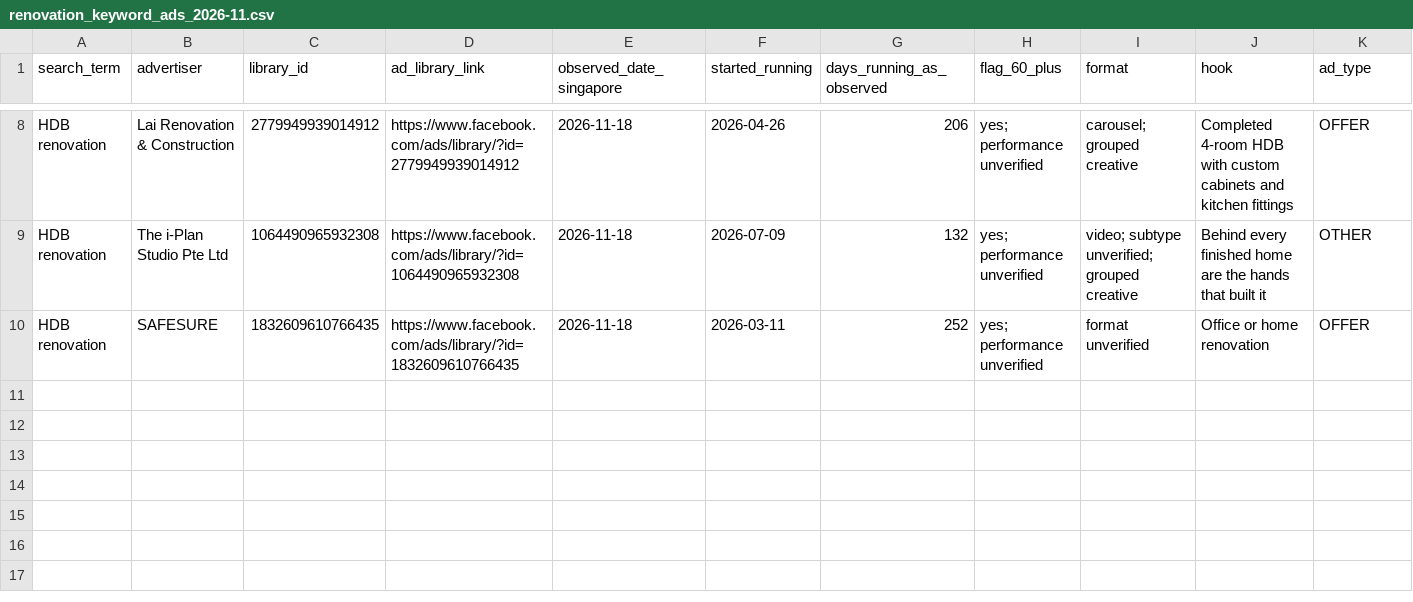
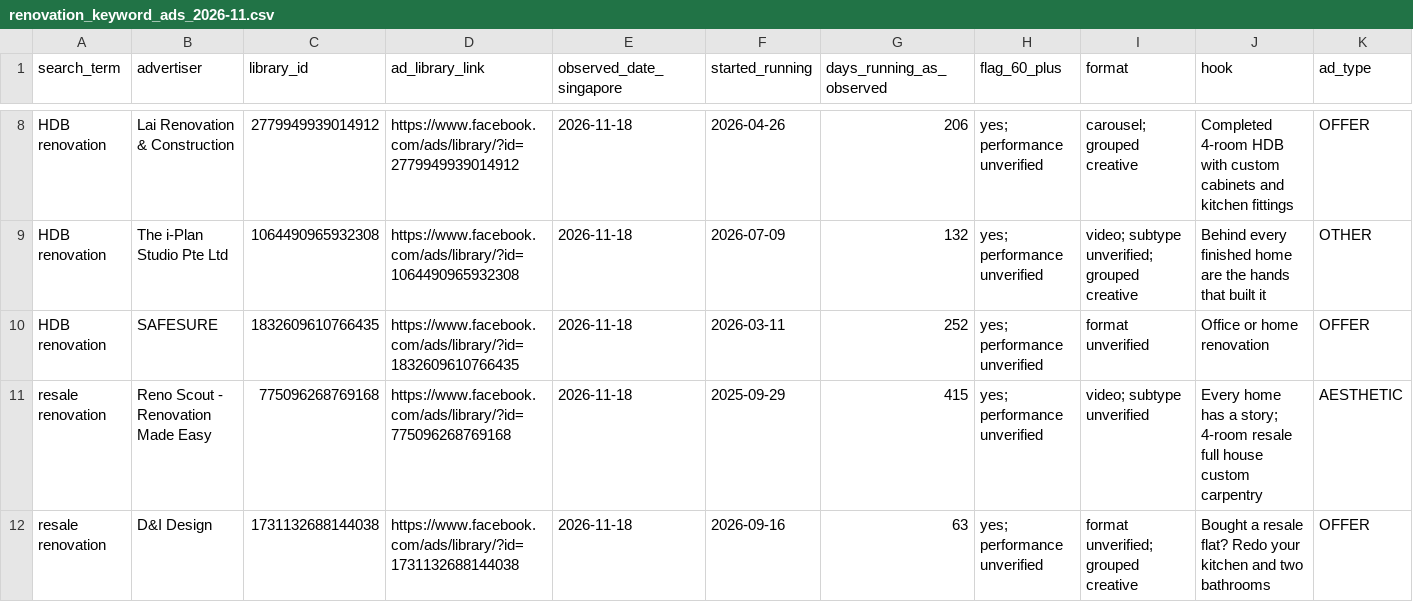
Before and after one commit to chylerbot-beep/ID-Meta-ad-spy-, a CSV file: research/2026-11-renovation-keyword-scan/renovation_keyword_ads_2026-11.csv, drawn as a sheet; only a part is shown, gaps mark what is left out; rows hold the shown columns only; the diff names each change by its address in the sheet, - before the commit and + after, or states it on an @@ line.

Commit message:
Checkpoint initial resale renovation ad research

```diff
--- a/research/2026-11-renovation-keyword-scan/renovation_keyword_ads_2026-11.csv
+++ b/research/2026-11-renovation-keyword-scan/renovation_keyword_ads_2026-11.csv
+row 11: resale renovation | Reno Scout - Renovation Made Easy | 775096268769168 | https://www.facebook.com/ads/library/?id=775096268769168 | 2026-11-18 | 2025-09-29 | 415 | yes; performance unverified | video; subtype unverified | Every home has a story; 4-room resale full house custom carpentry | AESTHETIC
+row 12: resale renovation | D&I Design | 1731132688144038 | https://www.facebook.com/ads/library/?id=1731132688144038 | 2026-11-18 | 2026-09-16 | 63 | yes; performance unverified | format unverified; grouped creative | Bought a resale flat? Redo your kitchen and two bathrooms | OFFER
```
